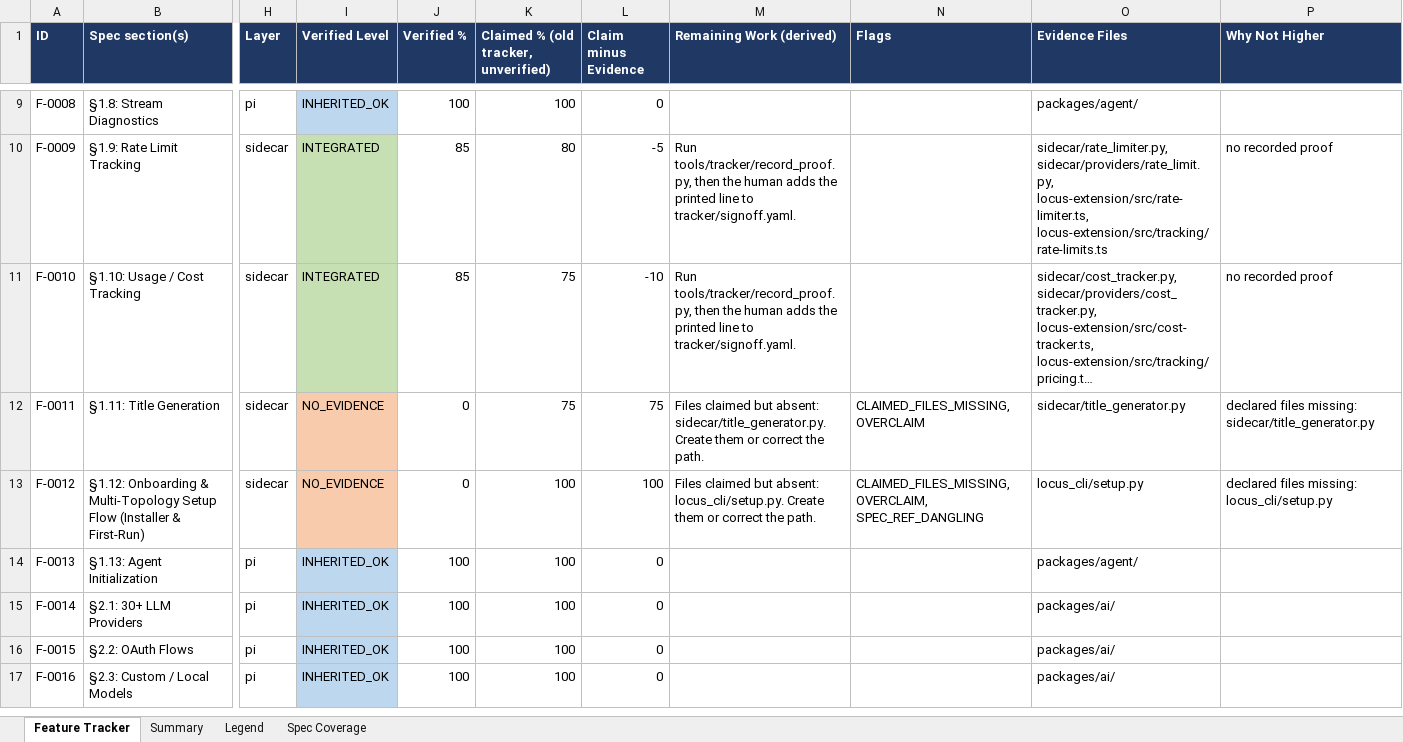
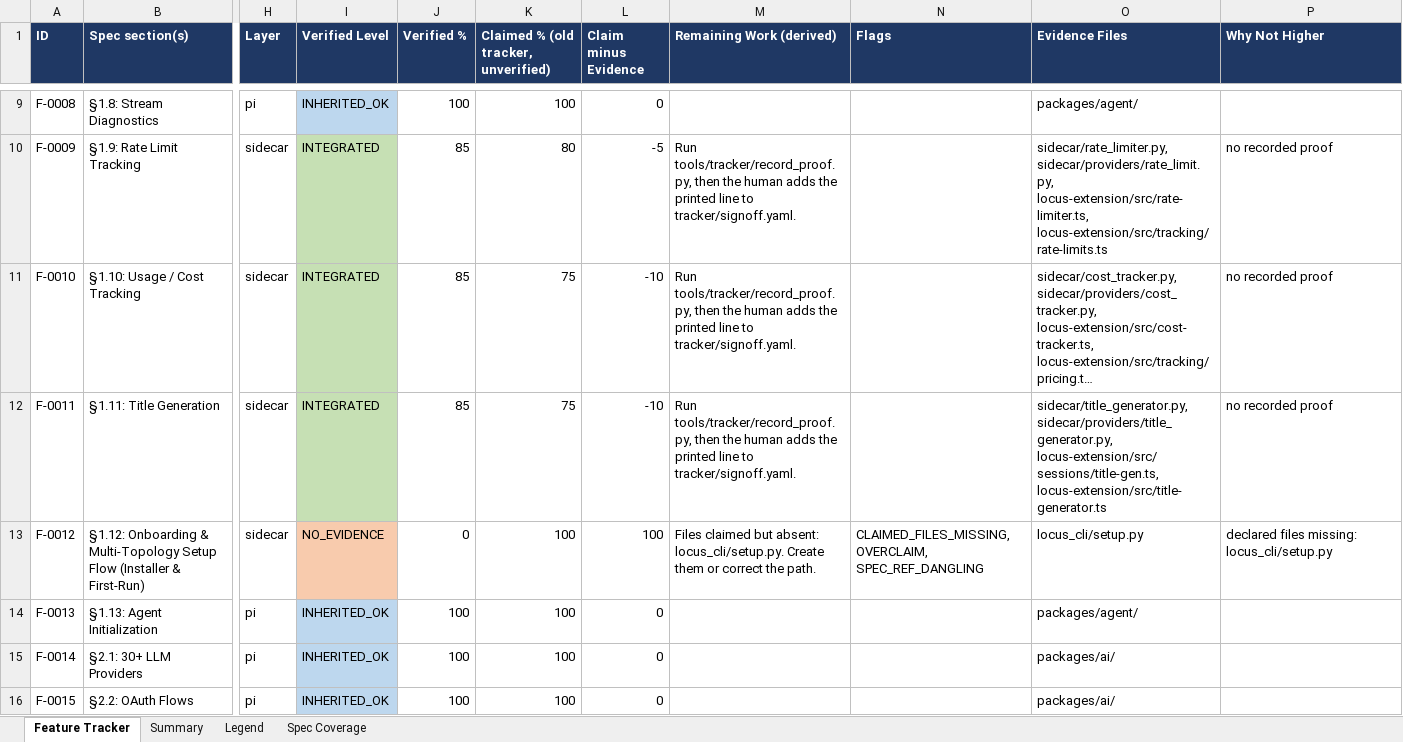
Before and after one commit to Shivamxp23/Locus-OS, an Excel workbook: .keysndocs/Documentation/Implementation Plans/Implementation Report/Locus_Implementation_Tracker.xlsx, sheet Feature Tracker, drawn as a sheet; only a part is shown, gaps mark what is left out; the shorter side is filled out with more unchanged rows; long unchanged cells end in …; values as stored, in another font and other column widths than the file's, no borders; the diff names each change by its address in the sheet, - before the commit and + after, or states it on an @@ line.

Commit message:
chore(tracker): refresh after US-30

```diff
--- a/.keysndocs/Documentation/Implementation Plans/Implementation Report/Locus_Implementation_Tracker.xlsx (sheet Feature Tracker)
+++ b/.keysndocs/Documentation/Implementation Plans/Implementation Report/Locus_Implementation_Tracker.xlsx (sheet Feature Tracker)
-I12 (Verified Level): NO_EVIDENCE
+I12 (Verified Level): INTEGRATED
-I12 fill: #F8CBAD
+I12 fill: #C6E0B4
-J12 (Verified %): 0
+J12 (Verified %): 85
-L12 (Claim minus Evidence): 75
+L12 (Claim minus Evidence): -10
-M12 (Remaining Work (derived)): Files claimed but absent: sidecar/title_generator.py. Create them or correct the path.
+M12 (Remaining Work (derived)): Run tools/tracker/record_proof.py, then the human adds the printed line to tracker/signoff.yaml.
-N12 (Flags): CLAIMED_FILES_MISSING, OVERCLAIM
+N12 (Flags): (empty)
-O12 (Evidence Files): sidecar/title_generator.py
+O12 (Evidence Files): sidecar/title_generator.py, sidecar/providers/title_generator.py, locus-extension/src/sessions/title-gen.ts, locus-extension/src/title-generator.ts
-P12 (Why Not Higher): declared files missing: sidecar/title_generator.py
+P12 (Why Not Higher): no recorded proof
```
Also changed, not shown: sheet Summary, 3 other files.
